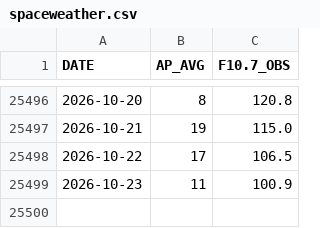
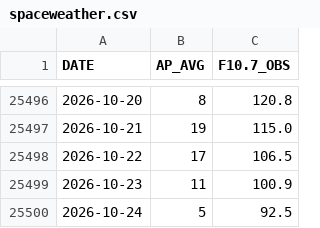
Before and after one commit to iqpslover-byte/Get_TLE, a CSV file: data/spaceweather.csv, drawn as a sheet; only a part is shown, gaps mark what is left out.

```diff
--- a/data/spaceweather.csv
+++ b/data/spaceweather.csv
@@ -25499 +25499,2 @@ DATE,AP_AVG,F10.7_OBS
 2026-10-23,11,100.9
+2026-10-24,5,92.5
```
Also changed, not shown: 4 other files.
